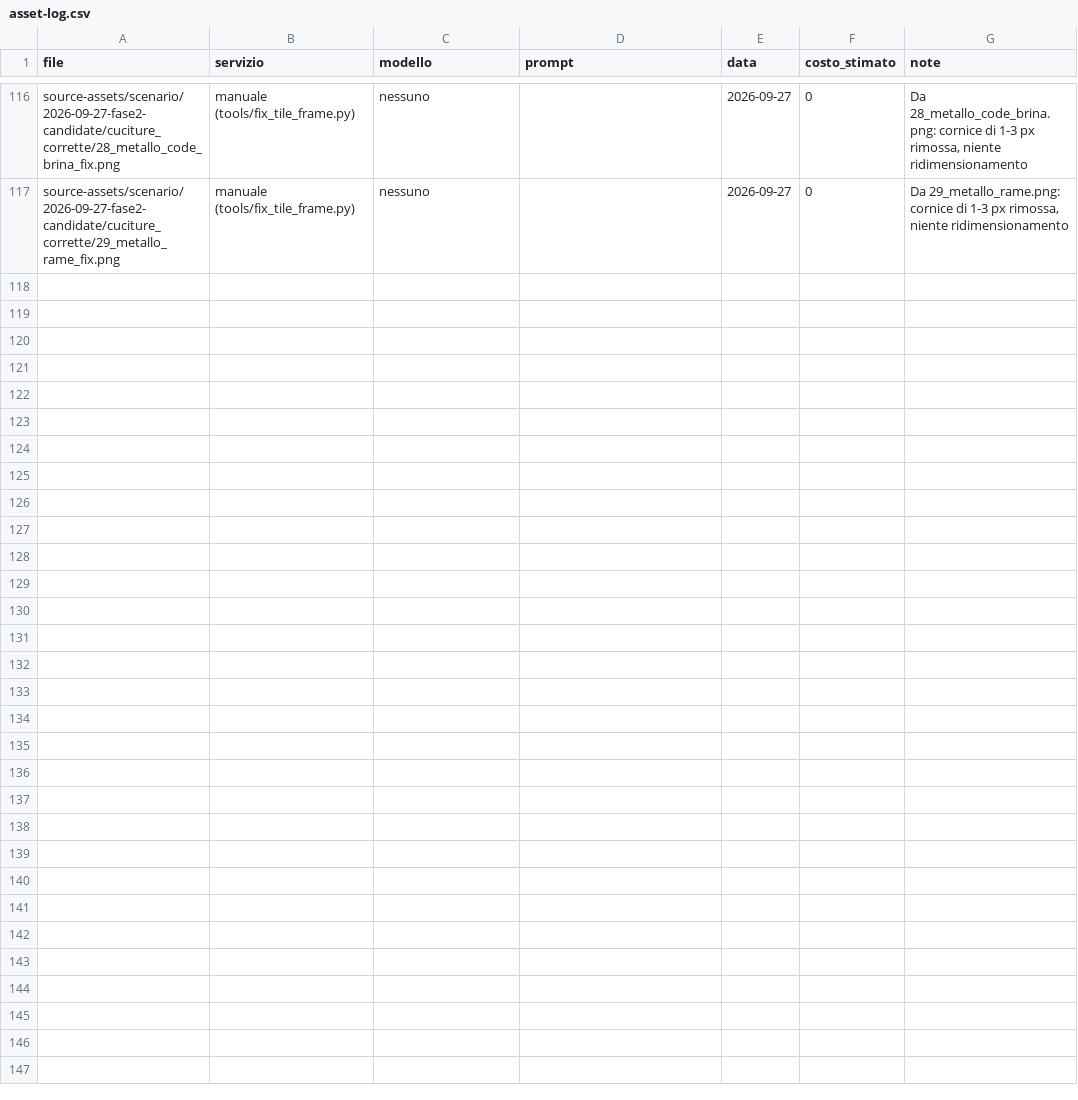
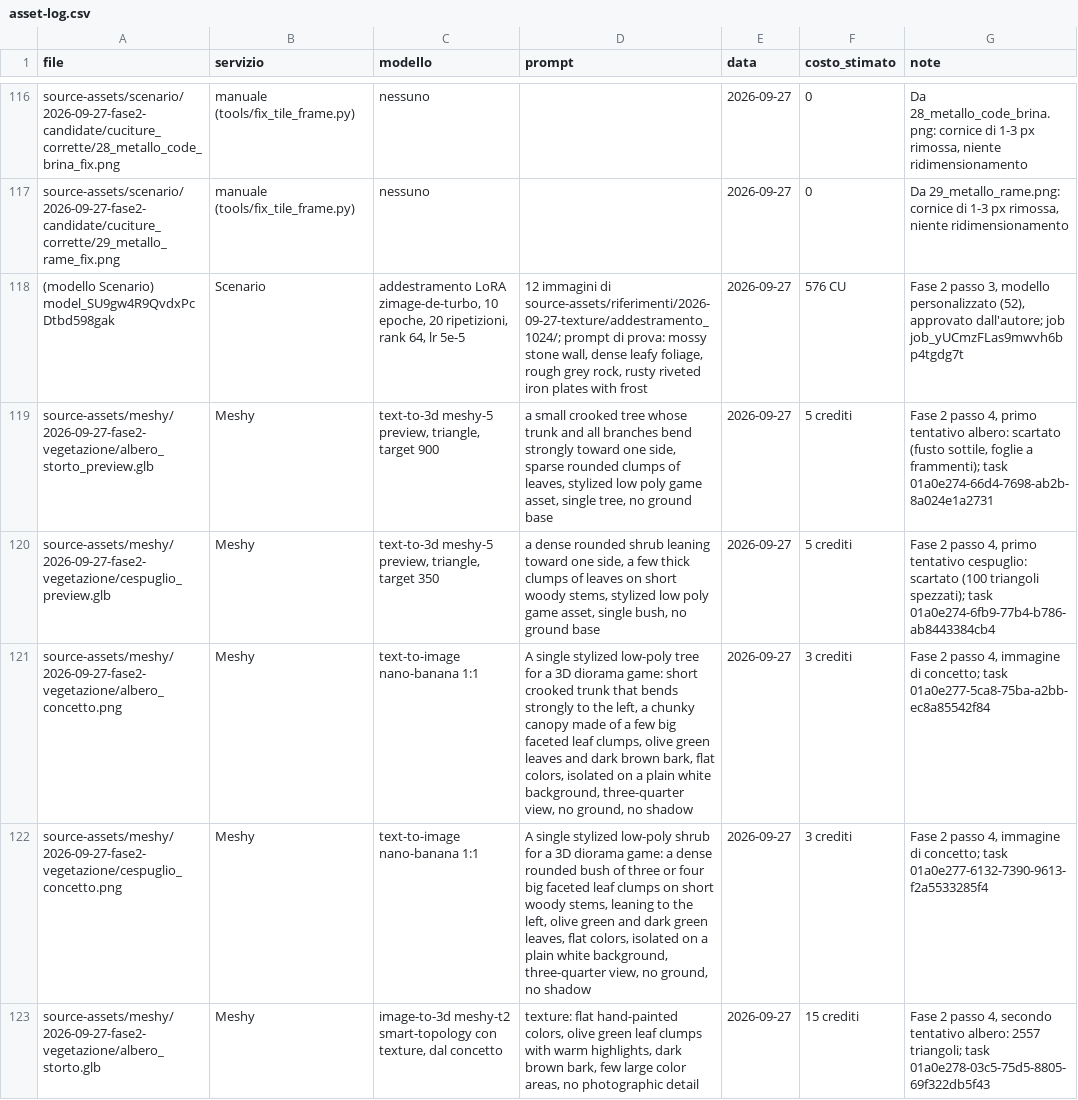
Before and after one commit to zero-state-studio/the-last-caravan, a CSV file: docs/asset-log.csv, drawn as a sheet; only a part is shown, gaps mark what is left out; the diff covers the shown part only; the diff names each change by its address in the sheet, - before the commit and + after, or states it on an @@ line.

```diff
--- a/docs/asset-log.csv
+++ b/docs/asset-log.csv
+row 118: (modello Scenario) model_SU9gw4R9QvdxPcDtbd598gak | Scenario | addestramento LoRA zimage-de-turbo, 10 epoche, 20 ripetizioni, rank 64, lr 5e-5 | 12 immagini di source-assets/riferimenti/2026-09-27-texture/addestramento_1024/; prompt di prova: mossy stone wall, dense leafy foliage, rough grey rock, rusty riveted iron plates with frost | 2026-09-27 | 576 CU | Fase 2 passo 3, modello personalizzato (52), approvato dall'autore; job job_yUCmzFLas9mwvh6bp4tgdg7t
+row 119: source-assets/meshy/2026-09-27-fase2-vegetazione/albero_storto_preview.glb | Meshy | text-to-3d meshy-5 preview, triangle, target 900 | a small crooked tree whose trunk and all branches bend strongly toward one side, sparse rounded clumps of leaves, stylized low poly game asset, single tree, no ground base | 2026-09-27 | 5 crediti | Fase 2 passo 4, primo tentativo albero: scartato (fusto sottile, foglie a frammenti); task 01a0e274-66d4-7698-ab2b-8a024e1a2731
+row 120: source-assets/meshy/2026-09-27-fase2-vegetazione/cespuglio_preview.glb | Meshy | text-to-3d meshy-5 preview, triangle, target 350 | a dense rounded shrub leaning toward one side, a few thick clumps of leaves on short woody stems, stylized low poly game asset, single bush, no ground base | 2026-09-27 | 5 crediti | Fase 2 passo 4, primo tentativo cespuglio: scartato (100 triangoli spezzati); task 01a0e274-6fb9-77b4-b786-ab8443384cb4
+row 121: source-assets/meshy/2026-09-27-fase2-vegetazione/albero_concetto.png | Meshy | text-to-image nano-banana 1:1 | A single stylized low-poly tree for a 3D diorama game: short crooked trunk that bends strongly to the left, a chunky canopy made of a few big faceted leaf clumps, olive green leaves and dark brown bark, flat colors, isolated on a plain white background, three-quarter view, no ground, no shadow | 2026-09-27 | 3 crediti | Fase 2 passo 4, immagine di concetto; task 01a0e277-5ca8-75ba-a2bb-ec8a85542f84
+row 122: source-assets/meshy/2026-09-27-fase2-vegetazione/cespuglio_concetto.png | Meshy | text-to-image nano-banana 1:1 | A single stylized low-poly shrub for a 3D diorama game: a dense rounded bush of three or four big faceted leaf clumps on short woody stems, leaning to the left, olive green and dark green leaves, flat colors, isolated on a plain white background, three-quarter view, no ground, no shadow | 2026-09-27 | 3 crediti | Fase 2 passo 4, immagine di concetto; task 01a0e277-6132-7390-9613-f2a5533285f4
+row 123: source-assets/meshy/2026-09-27-fase2-vegetazione/albero_storto.glb | Meshy | image-to-3d meshy-t2 smart-topology con texture, dal concetto | texture: flat hand-painted colors, olive green leaf clumps with warm highlights, dark brown bark, few large color areas, no photographic detail | 2026-09-27 | 15 crediti | Fase 2 passo 4, secondo tentativo albero: 2557 triangoli; task 01a0e278-03c5-75d5-8805-69f322db5f43
```
Also changed, not shown: 5 added rows elsewhere in this file, 33 other files.
